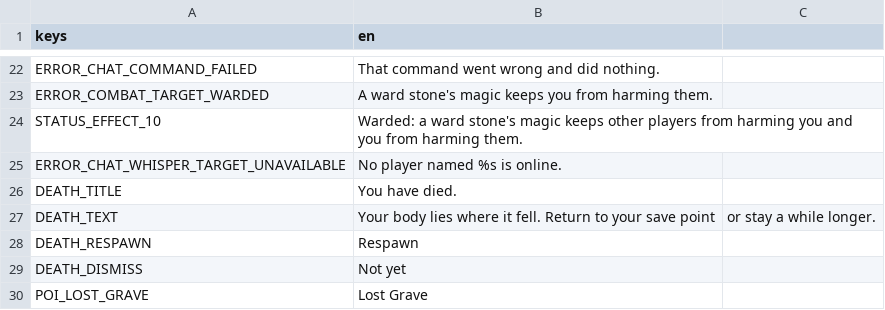
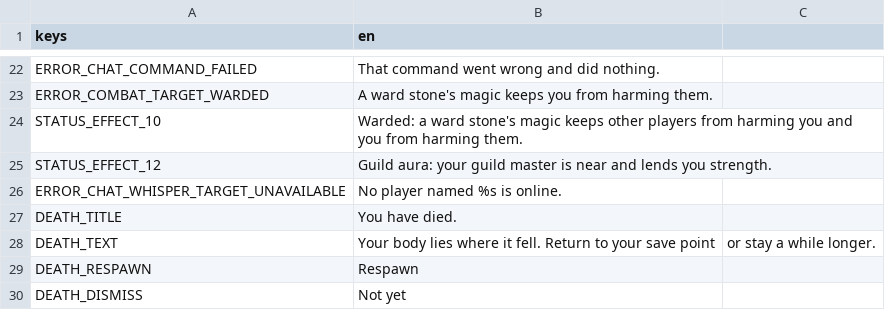
Before and after one commit to tfelix/bestia-behemoth, a CSV file: bestia-client/src/Localization/general.csv, drawn as a sheet; only a part is shown, gaps mark what is left out; the shorter side is filled out with more unchanged rows; the diff names each change by its address in the sheet, - before the commit and + after, or states it on an @@ line.

```diff
--- a/bestia-client/src/Localization/general.csv
+++ b/bestia-client/src/Localization/general.csv
+row 25: STATUS_EFFECT_12 | Guild aura: your guild master is near and lends you strength.
```
Also changed, not shown: 22 other files.
